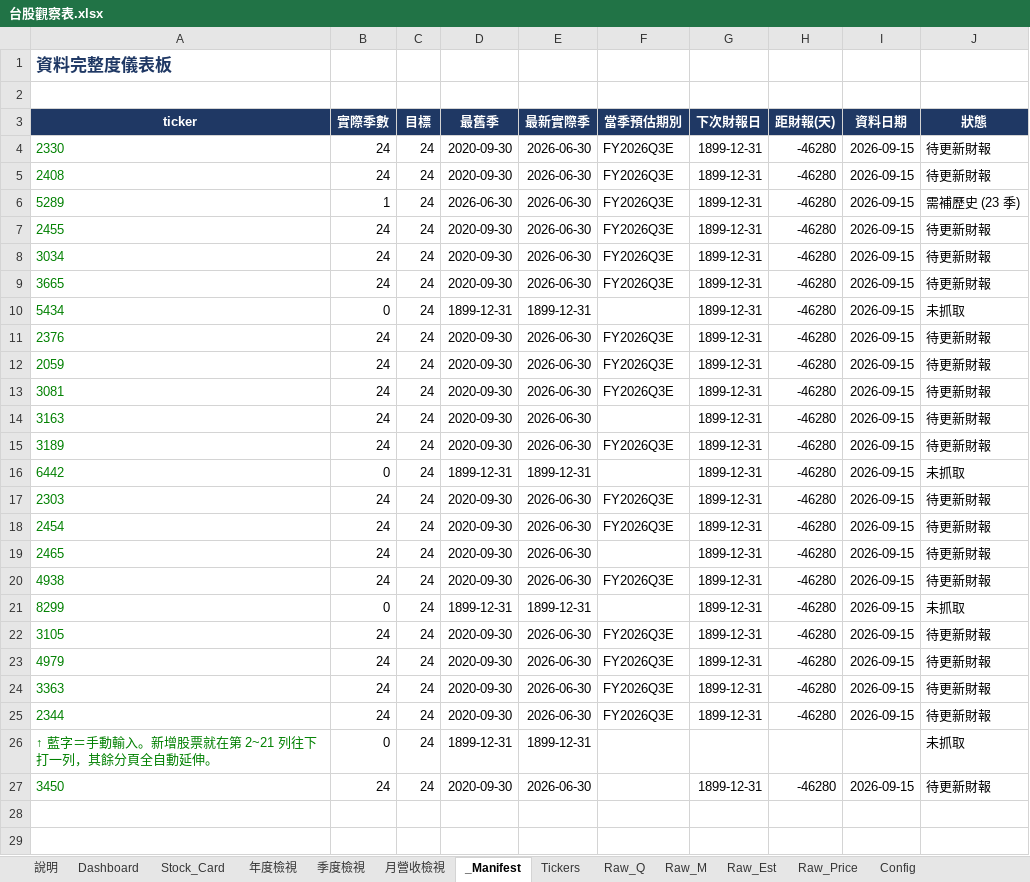
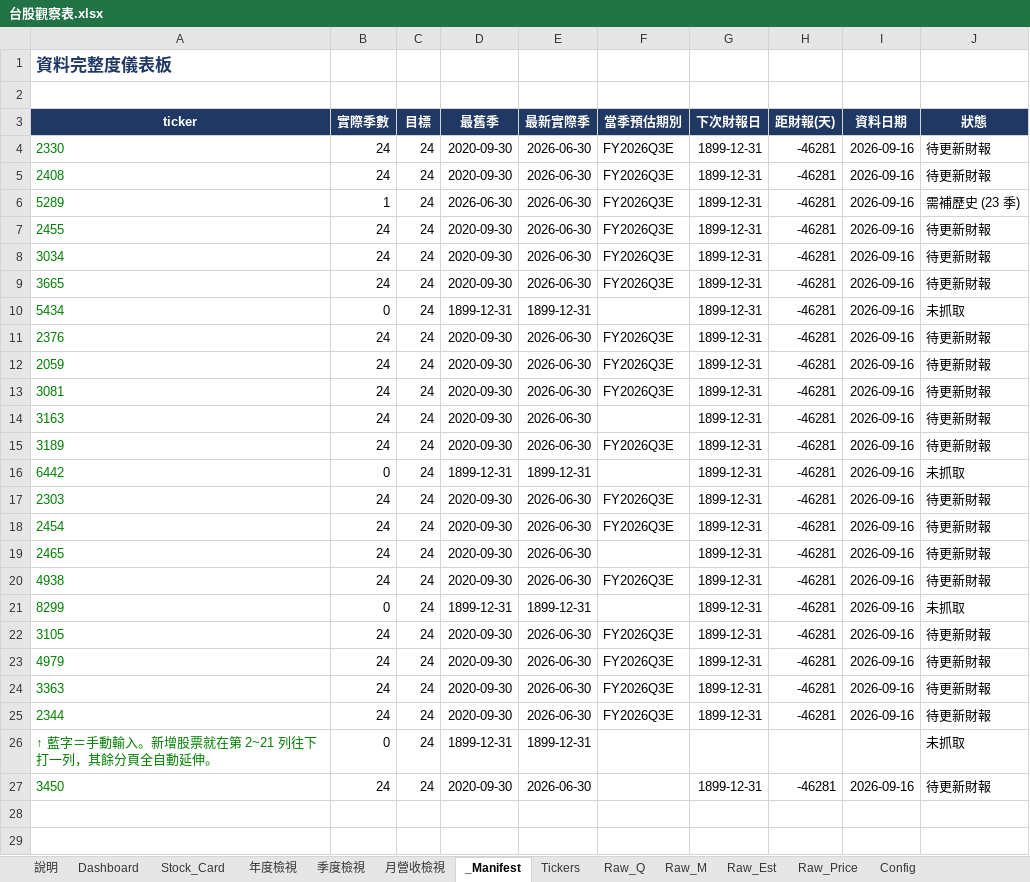
Before and after one commit to Kira11-ja/TWstocktrack, an Excel workbook: 台股觀察表.xlsx, sheet _Manifest, drawn as a sheet; only a part is shown; values as stored, in another font and other column widths than the file's, no borders; conditional formats not drawn; the diff names each change by its address in the sheet, - before the commit and + after, or states it on an @@ line.

```diff
--- a/台股觀察表.xlsx (sheet _Manifest)
+++ b/台股觀察表.xlsx (sheet _Manifest)
-H4:H25 (距財報(天)): -46280
+H4:H25 (距財報(天)): -46281
-I4:I25 (資料日期): 2026-09-15
+I4:I25 (資料日期): 2026-09-16
-H27 (距財報(天)): -46280
+H27 (距財報(天)): -46281
-I27 (資料日期): 2026-09-15
+I27 (資料日期): 2026-09-16
```
Also changed, not shown: sheet Dashboard, sheet Raw_Price, sheet Raw_Est, sheet Stock_Card, sheet 年度檢視, 3 other files.
